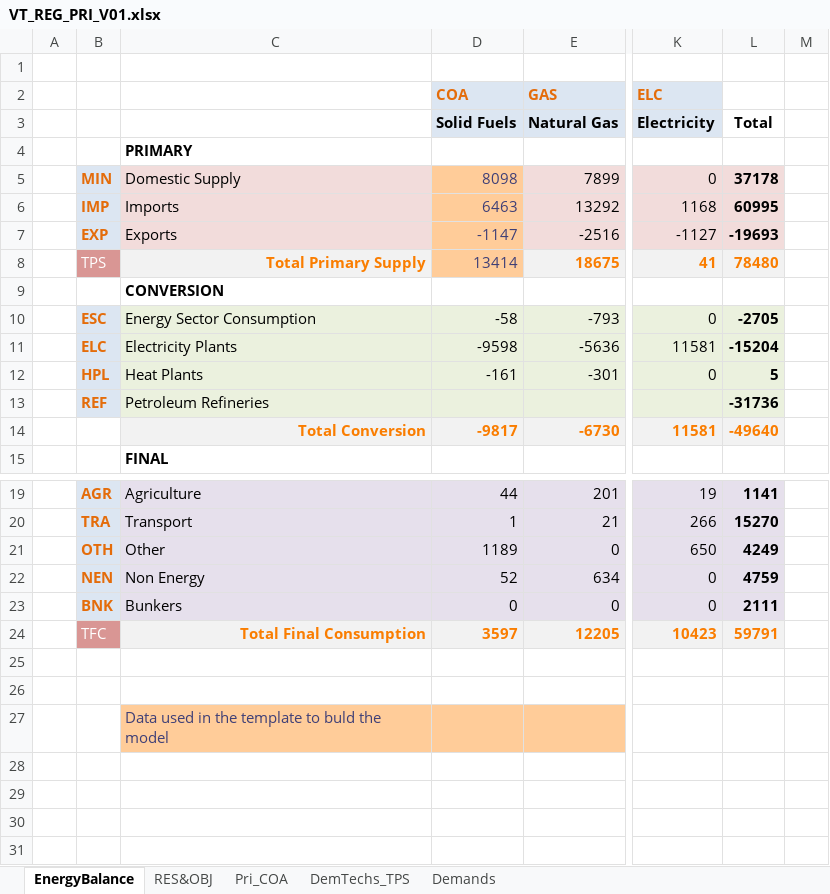
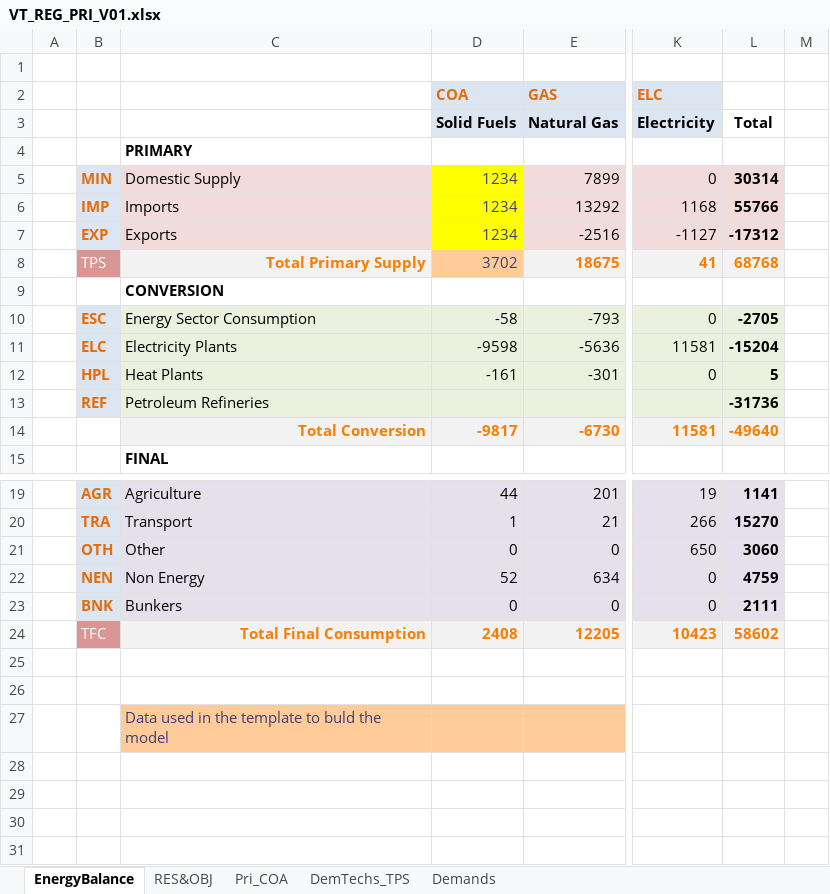
Before and after one commit to Haera1986/Demo_1, an Excel workbook: VT_REG_PRI_V01.xlsx, sheet EnergyBalance, drawn as a sheet; only a part is shown, gaps mark what is left out; values as stored, in another font and other column widths than the file's, no borders; charts and pictures not drawn; the diff names each change by its address in the sheet, - before the commit and + after, or states it on an @@ line.

Commit message:
changed energy balance
coal # changed

```diff
--- a/VT_REG_PRI_V01.xlsx (sheet EnergyBalance)
+++ b/VT_REG_PRI_V01.xlsx (sheet EnergyBalance)
-D5 (COA): 8098
+D5 (COA): 1234
-D5:D7 fill: #FFCC99
+D5:D7 fill: #FFFF00
-L5: 37178
+L5: 30314
-D6 (COA): 6463
+D6 (COA): 1234
-L6: 60995
+L6: 55766
-D7 (COA): -1147
+D7 (COA): 1234
-L7: -19693
+L7: -17312
-D8 (COA): 13414
+D8 (COA): 3702
-L8: 78480
+L8: 68768
-D21 (COA): 1189
+D21 (COA): 0
-L21: 4249
+L21: 3060
-D24 (COA): 3597
+D24 (COA): 2408
-L24: 59791
+L24: 58602
```
Also changed, not shown: sheet Pri_COA, sheet Demands.
